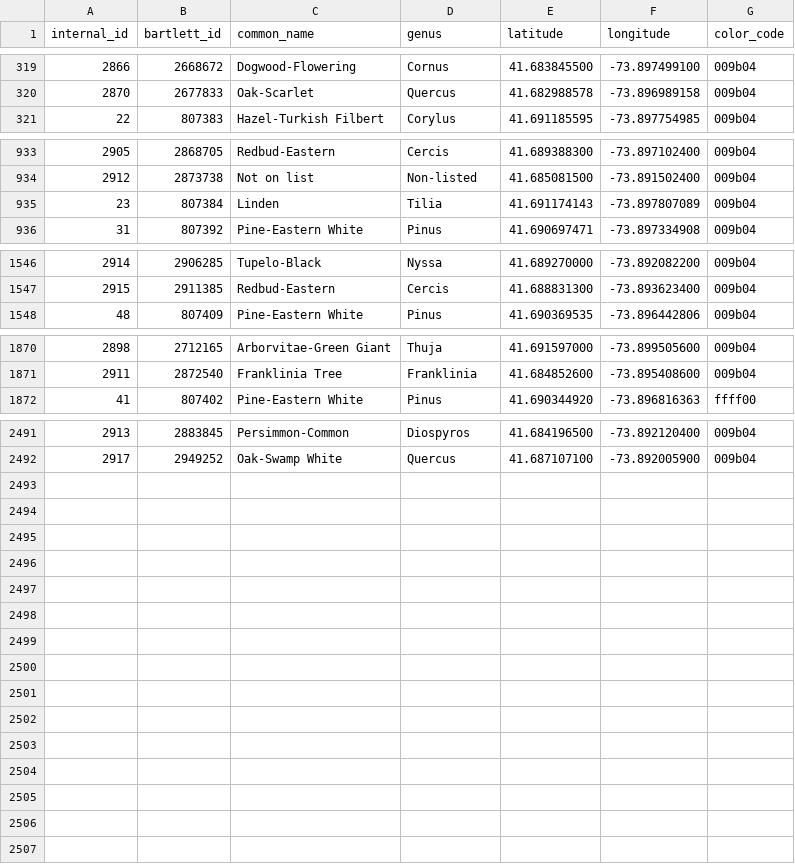
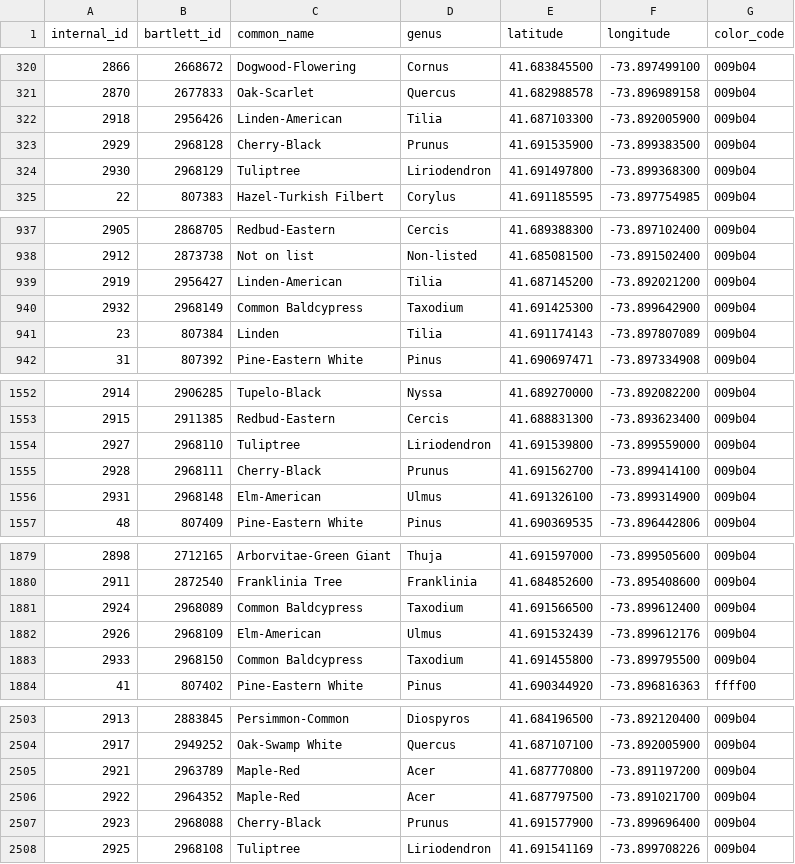
Before and after one commit to davdgreen/vassar-tree-map, a CSV file: vassar_arboretum.csv, drawn as a sheet; only a part is shown, gaps mark what is left out; the diff covers the shown part only.

```diff
--- a/vassar_arboretum.csv
+++ b/vassar_arboretum.csv
@@ -320,2 +321,5 @@ internal_id,bartlett_id,common_name,genus,latitude,longitude,color_code
 2870,2677833,Oak-Scarlet,Quercus,41.682988578,-73.896989158,009b04
+2918,2956426,Linden-American,Tilia,41.687103300,-73.892005900,009b04
+2929,2968128,Cherry-Black,Prunus,41.691535900,-73.899383500,009b04
+2930,2968129,Tuliptree,Liriodendron,41.691497800,-73.899368300,009b04
 22,807383,Hazel-Turkish Filbert,Corylus,41.691185595,-73.897754985,009b04
@@ -934,2 +938,4 @@ internal_id,bartlett_id,common_name,genus,latitude,longitude,color_code
 2912,2873738,Not on list,Non-listed,41.685081500,-73.891502400,009b04
+2919,2956427,Linden-American,Tilia,41.687145200,-73.892021200,009b04
+2932,2968149,Common Baldcypress,Taxodium,41.691425300,-73.899642900,009b04
 23,807384,Linden,Tilia,41.691174143,-73.897807089,009b04
@@ -1547,2 +1553,5 @@ internal_id,bartlett_id,common_name,genus,latitude,longitude,color_code
 2915,2911385,Redbud-Eastern,Cercis,41.688831300,-73.893623400,009b04
+2927,2968110,Tuliptree,Liriodendron,41.691539800,-73.899559000,009b04
+2928,2968111,Cherry-Black,Prunus,41.691562700,-73.899414100,009b04
+2931,2968148,Elm-American,Ulmus,41.691326100,-73.899314900,009b04
 48,807409,Pine-Eastern White,Pinus,41.690369535,-73.896442806,009b04
@@ -1871,2 +1880,5 @@ internal_id,bartlett_id,common_name,genus,latitude,longitude,color_code
 2911,2872540,Franklinia Tree,Franklinia,41.684852600,-73.895408600,009b04
+2924,2968089,Common Baldcypress,Taxodium,41.691566500,-73.899612400,009b04
+2926,2968109,Elm-American,Ulmus,41.691532439,-73.899612176,009b04
+2933,2968150,Common Baldcypress,Taxodium,41.691455800,-73.899795500,009b04
 41,807402,Pine-Eastern White,Pinus,41.690344920,-73.896816363,ffff00
@@ -2492 +2504,5 @@ internal_id,bartlett_id,common_name,genus,latitude,longitude,color_code
 2917,2949252,Oak-Swamp White,Quercus,41.687107100,-73.892005900,009b04
+2921,2963789,Maple-Red,Acer,41.687770800,-73.891197200,009b04
+2922,2964352,Maple-Red,Acer,41.687797500,-73.891021700,009b04
+2923,2968088,Cherry-Black,Prunus,41.691577900,-73.899696400,009b04
+2925,2968108,Tuliptree,Liriodendron,41.691541169,-73.899708226,009b04
```
Also changed, not shown: 3 added rows and 2 removed rows elsewhere in this file, 3 other files.
